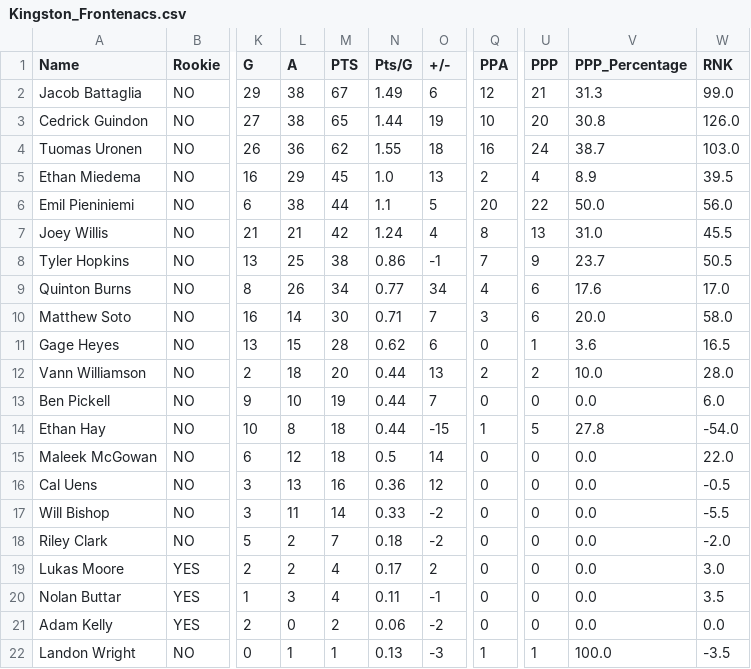
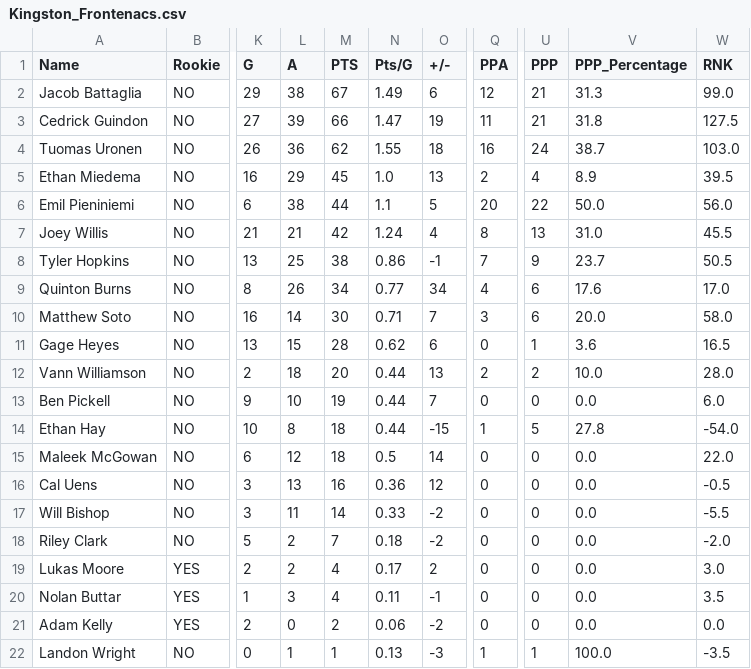
Before and after one commit to NoahCornish/OHL_python, a CSV file: OHL_STATS/Kingston_Frontenacs.csv, drawn as a sheet; only a part is shown, gaps mark what is left out; the diff names each change by its address in the sheet, - before the commit and + after, or states it on an @@ line.

```diff
--- a/OHL_STATS/Kingston_Frontenacs.csv
+++ b/OHL_STATS/Kingston_Frontenacs.csv
-L3 (A): 38
+L3 (A): 39
-M3 (PTS): 65
+M3 (PTS): 66
-N3 (Pts/G): 1.44
+N3 (Pts/G): 1.47
-Q3 (PPA): 10
+Q3 (PPA): 11
-U3 (PPP): 20
+U3 (PPP): 21
-V3 (PPP_Percentage): 30.8
+V3 (PPP_Percentage): 31.8
-W3 (RNK): 126.0
+W3 (RNK): 127.5
```
Also changed, not shown: OHL_STATS/Ottawa_67's.csv, OHL_STATS/Windsor_Spitfires.csv, 1 other file.
